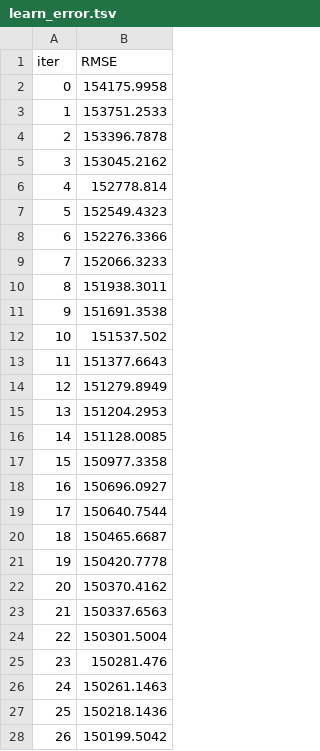
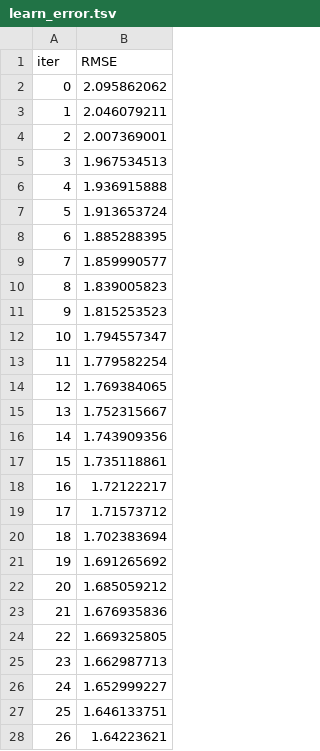
Before and after one commit to Noemiemz/Explainability-AI, a TSV file: catboost_info/learn_error.tsv, drawn as a sheet; only a part is shown; the diff covers the shown part only.

```diff
--- a/catboost_info/learn_error.tsv
+++ b/catboost_info/learn_error.tsv
@@ -1,28 +1,28 @@
 iter	RMSE
-0	154175.9958
-1	153751.2533
-2	153396.7878
-3	153045.2162
-4	152778.814
-5	152549.4323
-6	152276.3366
-7	152066.3233
-8	151938.3011
-9	151691.3538
-10	151537.502
-11	151377.6643
-12	151279.8949
-13	151204.2953
-14	151128.0085
-15	150977.3358
-16	150696.0927
-17	150640.7544
-18	150465.6687
-19	150420.7778
-20	150370.4162
-21	150337.6563
-22	150301.5004
-23	150281.476
-24	150261.1463
-25	150218.1436
-26	150199.5042
+0	2.095862062
+1	2.046079211
+2	2.007369001
+3	1.967534513
+4	1.936915888
+5	1.913653724
+6	1.885288395
+7	1.859990577
+8	1.839005823
+9	1.815253523
+10	1.794557347
+11	1.779582254
+12	1.769384065
+13	1.752315667
+14	1.743909356
+15	1.735118861
+16	1.72122217
+17	1.71573712
+18	1.702383694
+19	1.691265692
+20	1.685059212
+21	1.676935836
+22	1.669325805
+23	1.662987713
+24	1.652999227
+25	1.646133751
+26	1.64223621
```
Also changed, not shown: 73 edited cells elsewhere in this file, catboost_info/time_left.tsv, 3 other files.
